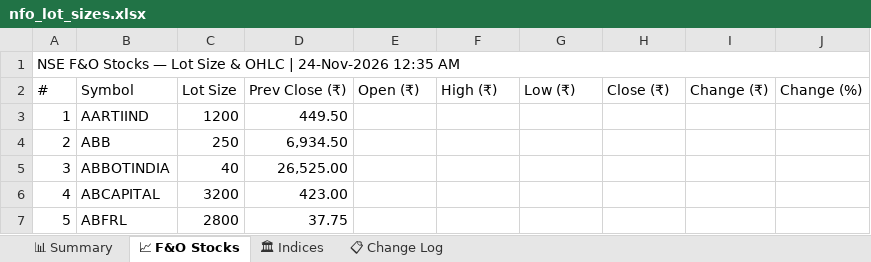
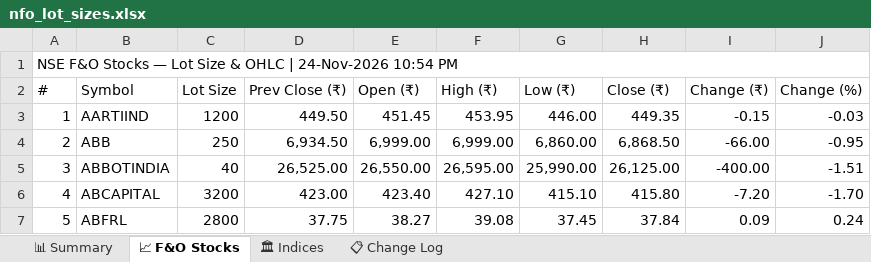
Before and after one commit to spurandhar0/nfo-lot-size-tracker, an Excel workbook: data/nfo_lot_sizes.xlsx, sheet 📈 F&O Stocks, drawn as a sheet; only a part is shown; values as stored, in another font and other column widths than the file's, no cell formats; the diff covers the shown part only; the diff names each change by its address in the sheet, - before the commit and + after, or states it on an @@ line.

```diff
--- a/data/nfo_lot_sizes.xlsx (sheet 📈 F&O Stocks)
+++ b/data/nfo_lot_sizes.xlsx (sheet 📈 F&O Stocks)
-A1 (#): …| 24-Nov-2026 12:35 AM
+A1 (#): …| 24-Nov-2026 10:54 PM
-E3 (Open (₹)): (empty)
+E3 (Open (₹)): 451.45
-F3 (High (₹)): (empty)
+F3 (High (₹)): 453.95
-G3 (Low (₹)): (empty)
+G3 (Low (₹)): 446.00
-H3 (Close (₹)): (empty)
+H3 (Close (₹)): 449.35
-I3 (Change (₹)): (empty)
+I3 (Change (₹)): -0.15
-J3 (Change (%)): (empty)
+J3 (Change (%)): -0.03
-E4 (Open (₹)): (empty)
+E4 (Open (₹)): 6,999.00
-F4 (High (₹)): (empty)
+F4 (High (₹)): 6,999.00
-G4 (Low (₹)): (empty)
+G4 (Low (₹)): 6,860.00
-H4 (Close (₹)): (empty)
+H4 (Close (₹)): 6,868.50
-I4 (Change (₹)): (empty)
+I4 (Change (₹)): -66.00
-J4 (Change (%)): (empty)
+J4 (Change (%)): -0.95
-E5 (Open (₹)): (empty)
+E5 (Open (₹)): 26,550.00
-F5 (High (₹)): (empty)
+F5 (High (₹)): 26,595.00
-G5 (Low (₹)): (empty)
+G5 (Low (₹)): 25,990.00
-H5 (Close (₹)): (empty)
+H5 (Close (₹)): 26,125.00
-I5 (Change (₹)): (empty)
+I5 (Change (₹)): -400.00
-J5 (Change (%)): (empty)
+J5 (Change (%)): -1.51
-E6 (Open (₹)): (empty)
+E6 (Open (₹)): 423.40
-F6 (High (₹)): (empty)
+F6 (High (₹)): 427.10
-G6 (Low (₹)): (empty)
+G6 (Low (₹)): 415.10
-H6 (Close (₹)): (empty)
+H6 (Close (₹)): 415.80
-I6 (Change (₹)): (empty)
+I6 (Change (₹)): -7.20
-J6 (Change (%)): (empty)
+J6 (Change (%)): -1.70
-E7 (Open (₹)): (empty)
+E7 (Open (₹)): 38.27
-F7 (High (₹)): (empty)
+F7 (High (₹)): 39.08
-G7 (Low (₹)): (empty)
+G7 (Low (₹)): 37.45
-H7 (Close (₹)): (empty)
+H7 (Close (₹)): 37.84
-I7 (Change (₹)): (empty)
+I7 (Change (₹)): 0.09
-J7 (Change (%)): (empty)
+J7 (Change (%)): 0.24
```
Also changed, not shown: 1027 edited cells elsewhere in this sheet, sheet 📊 Summary, sheet 📋 Change Log, sheet 🏛 Indices, cell formats, 1 other file.
